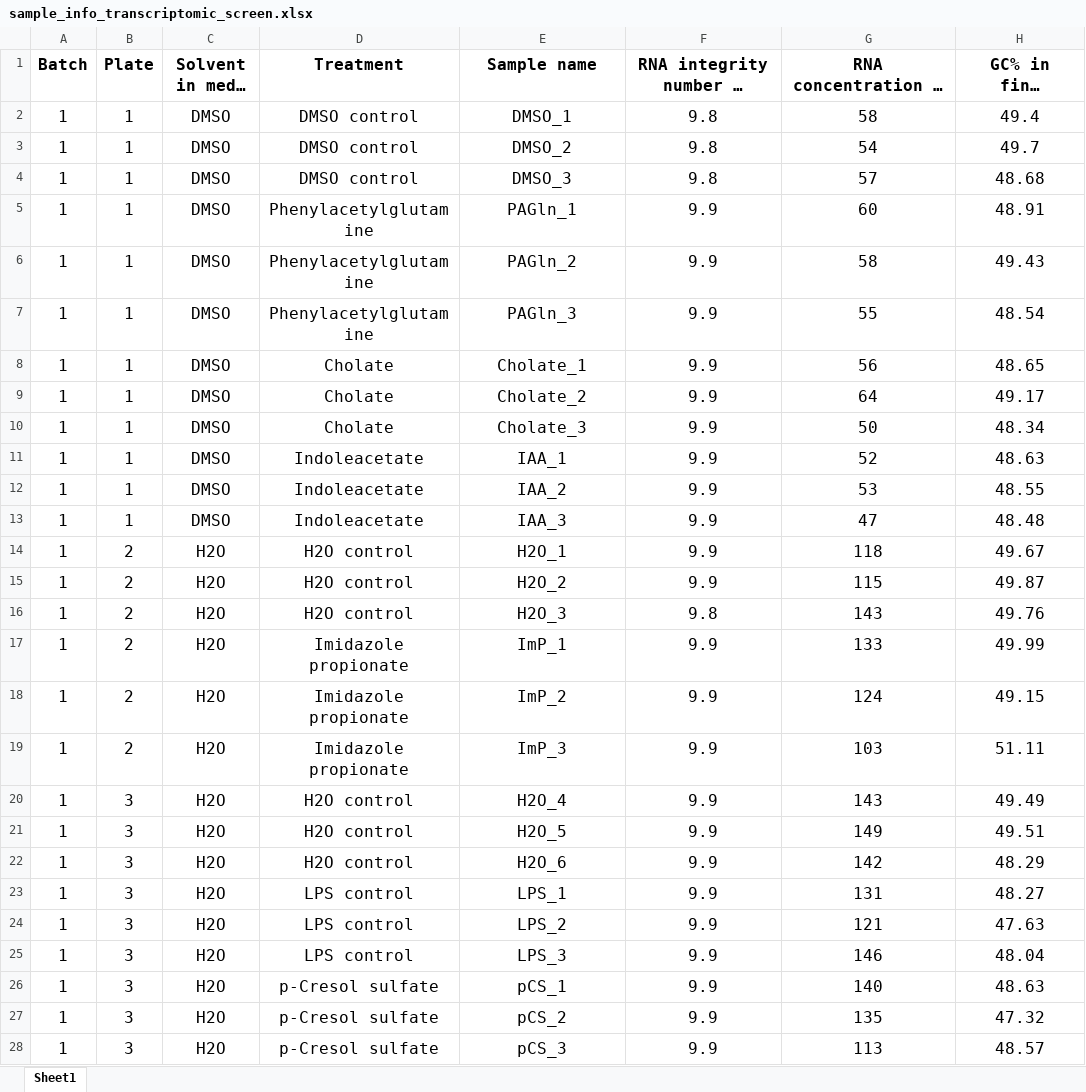
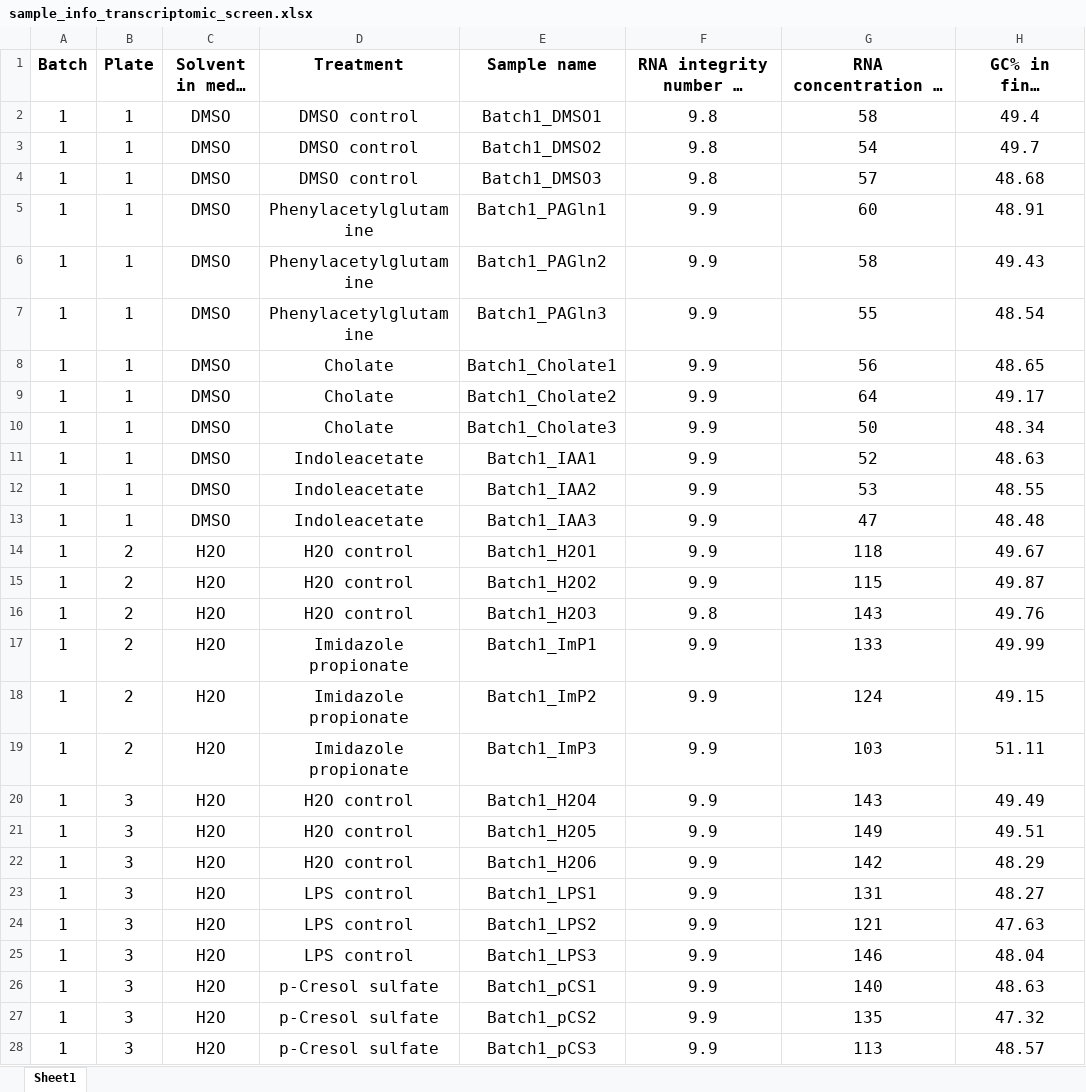
Before and after one commit to meenachakra/metabolites_paper, an Excel workbook: In vitro transcriptomic screen/sample_info_transcriptomic_screen.xlsx, sheet Sheet1, drawn as a sheet; only a part is shown; long unchanged cells end in …; values as stored, in another font and other column widths than the file's, no borders; the diff covers the shown part only; the diff names each change by its address in the sheet, - before the commit and + after, or states it on an @@ line.

```diff
--- a/In vitro transcriptomic screen/sample_info_transcriptomic_screen.xlsx (sheet Sheet1)
+++ b/In vitro transcriptomic screen/sample_info_transcriptomic_screen.xlsx (sheet Sheet1)
-E2 (Sample name): DMSO_1
+E2 (Sample name): Batch1_DMSO1
-E3 (Sample name): DMSO_2
+E3 (Sample name): Batch1_DMSO2
-E4 (Sample name): DMSO_3
+E4 (Sample name): Batch1_DMSO3
-E5 (Sample name): PAGln_1
+E5 (Sample name): Batch1_PAGln1
-E6 (Sample name): PAGln_2
+E6 (Sample name): Batch1_PAGln2
-E7 (Sample name): PAGln_3
+E7 (Sample name): Batch1_PAGln3
-E8 (Sample name): Cholate_1
+E8 (Sample name): Batch1_Cholate1
-E9 (Sample name): Cholate_2
+E9 (Sample name): Batch1_Cholate2
-E10 (Sample name): Cholate_3
+E10 (Sample name): Batch1_Cholate3
-E11 (Sample name): IAA_1
+E11 (Sample name): Batch1_IAA1
-E12 (Sample name): IAA_2
+E12 (Sample name): Batch1_IAA2
-E13 (Sample name): IAA_3
+E13 (Sample name): Batch1_IAA3
-E14 (Sample name): H2O_1
+E14 (Sample name): Batch1_H2O1
-E15 (Sample name): H2O_2
+E15 (Sample name): Batch1_H2O2
-E16 (Sample name): H2O_3
+E16 (Sample name): Batch1_H2O3
-E17 (Sample name): ImP_1
+E17 (Sample name): Batch1_ImP1
-E18 (Sample name): ImP_2
+E18 (Sample name): Batch1_ImP2
-E19 (Sample name): ImP_3
+E19 (Sample name): Batch1_ImP3
-E20 (Sample name): H2O_4
+E20 (Sample name): Batch1_H2O4
-E21 (Sample name): H2O_5
+E21 (Sample name): Batch1_H2O5
-E22 (Sample name): H2O_6
+E22 (Sample name): Batch1_H2O6
-E23 (Sample name): LPS_1
+E23 (Sample name): Batch1_LPS1
-E24 (Sample name): LPS_2
+E24 (Sample name): Batch1_LPS2
-E25 (Sample name): LPS_3
+E25 (Sample name): Batch1_LPS3
-E26 (Sample name): pCS_1
+E26 (Sample name): Batch1_pCS1
-E27 (Sample name): pCS_2
+E27 (Sample name): Batch1_pCS2
-E28 (Sample name): pCS_3
+E28 (Sample name): Batch1_pCS3
```
Also changed, not shown: 111 edited cells elsewhere in this sheet, 13 other files.
